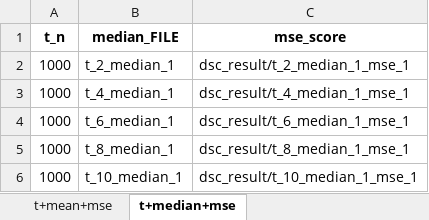
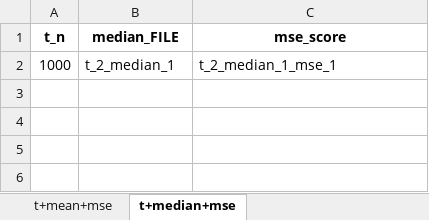
Before and after one commit to stephenslab/dsc-wiki, an Excel workbook: docs/playground/Q2.xlsx, sheet t+median+mse, drawn as a sheet; values as stored, in another font and other column widths than the file's, no borders; the diff names each change by its address in the sheet, - before the commit and + after, or states it on an @@ line.

```diff
--- a/docs/playground/Q2.xlsx (sheet t+median+mse)
+++ b/docs/playground/Q2.xlsx (sheet t+median+mse)
-C2 (mse_score): dsc_result/t_2_median_1_mse_1
+C2 (mse_score): t_2_median_1_mse_1
-row 3: 1000 | t_4_median_1 | dsc_result/t_4_median_1_mse_1
-row 4: 1000 | t_6_median_1 | dsc_result/t_6_median_1_mse_1
-row 5: 1000 | t_8_median_1 | dsc_result/t_8_median_1_mse_1
-row 6: 1000 | t_10_median_1 | dsc_result/t_10_median_1_mse_1
```
Also changed, not shown: sheet Sheet1, sheet normal+mean+mse, sheet normal+median+mse, sheet t+mean+mse, docs/playground/Q1.xlsx, 7 other files.
